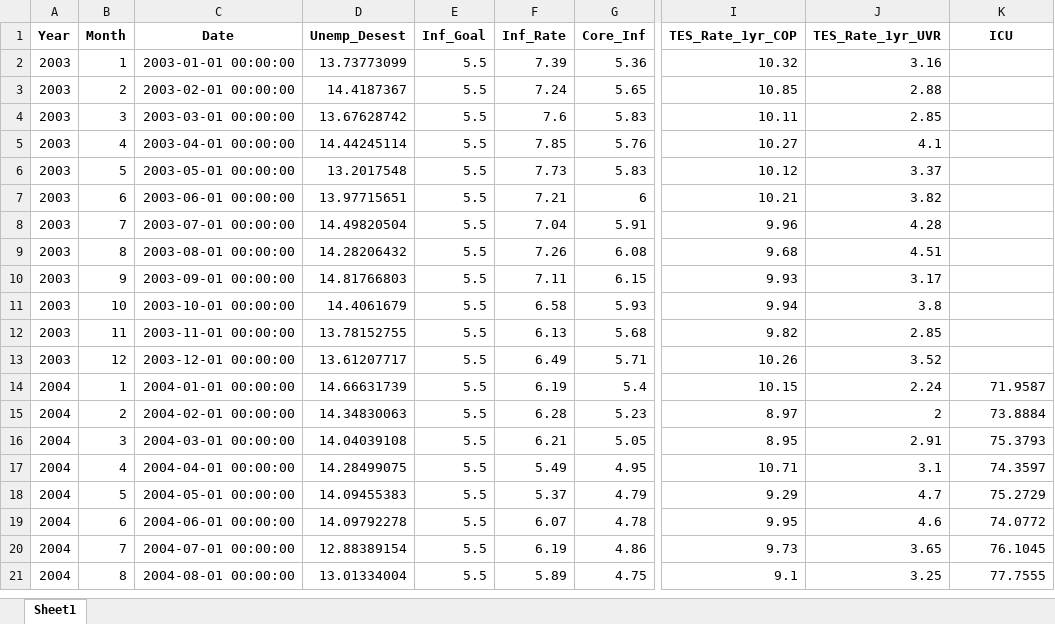
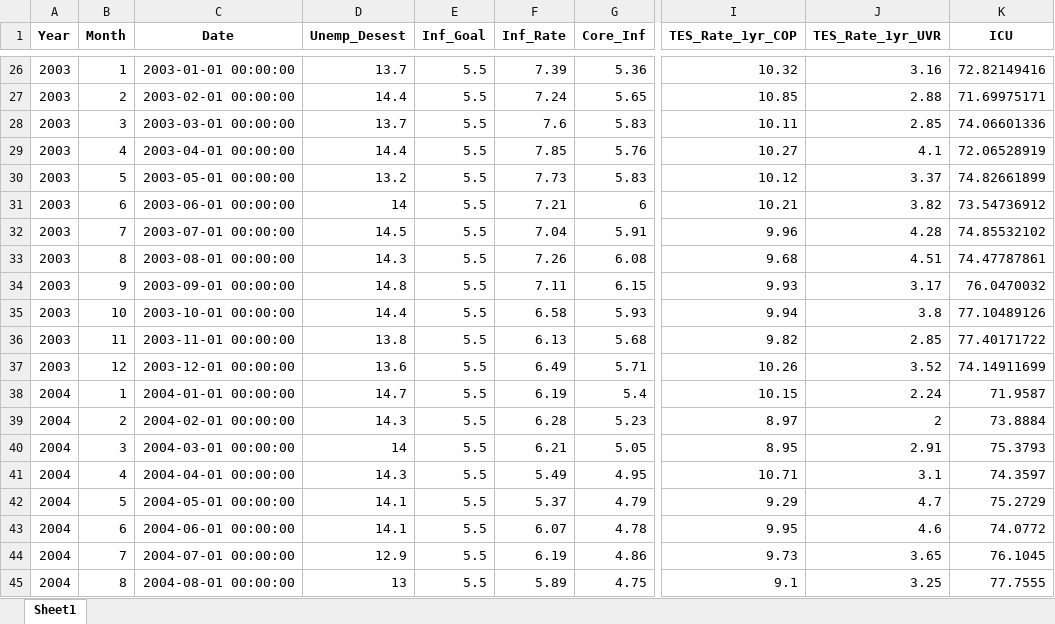
Before and after one commit to Tupxz/scraping-NAIRU, an Excel workbook: data/inputs/Data_NAIRU.xlsx, sheet Sheet1, drawn as a sheet; only a part is shown, gaps mark what is left out; values as stored, in another font and other column widths than the file's, no borders; addresses are those after the commit; the diff covers the shown part only; the diff names each change by its address in the sheet, - before the commit and + after, or states it on an @@ line.

```diff
--- a/data/inputs/Data_NAIRU.xlsx (sheet Sheet1)
+++ b/data/inputs/Data_NAIRU.xlsx (sheet Sheet1)
-D26 (Unemp_Desest): 13.73773099
+D26 (Unemp_Desest): 13.7
-K26 (ICU): (empty)
+K26 (ICU): 72.82149416
-D27 (Unemp_Desest): 14.4187367
+D27 (Unemp_Desest): 14.4
-K27 (ICU): (empty)
+K27 (ICU): 71.69975171
-D28 (Unemp_Desest): 13.67628742
+D28 (Unemp_Desest): 13.7
-K28 (ICU): (empty)
+K28 (ICU): 74.06601336
-D29 (Unemp_Desest): 14.44245114
+D29 (Unemp_Desest): 14.4
-K29 (ICU): (empty)
+K29 (ICU): 72.06528919
-D30 (Unemp_Desest): 13.2017548
+D30 (Unemp_Desest): 13.2
-K30 (ICU): (empty)
+K30 (ICU): 74.82661899
-D31 (Unemp_Desest): 13.97715651
+D31 (Unemp_Desest): 14
-K31 (ICU): (empty)
+K31 (ICU): 73.54736912
-D32 (Unemp_Desest): 14.49820504
+D32 (Unemp_Desest): 14.5
-K32 (ICU): (empty)
+K32 (ICU): 74.85532102
-D33 (Unemp_Desest): 14.28206432
+D33 (Unemp_Desest): 14.3
-K33 (ICU): (empty)
+K33 (ICU): 74.47787861
-D34 (Unemp_Desest): 14.81766803
+D34 (Unemp_Desest): 14.8
-K34 (ICU): (empty)
+K34 (ICU): 76.0470032
-D35 (Unemp_Desest): 14.4061679
+D35 (Unemp_Desest): 14.4
-K35 (ICU): (empty)
+K35 (ICU): 77.10489126
-D36 (Unemp_Desest): 13.78152755
+D36 (Unemp_Desest): 13.8
-K36 (ICU): (empty)
+K36 (ICU): 77.40171722
-D37 (Unemp_Desest): 13.61207717
+D37 (Unemp_Desest): 13.6
-K37 (ICU): (empty)
+K37 (ICU): 74.14911699
-D38 (Unemp_Desest): 14.66631739
+D38 (Unemp_Desest): 14.7
-D39 (Unemp_Desest): 14.34830063
+D39 (Unemp_Desest): 14.3
-D40 (Unemp_Desest): 14.04039108
+D40 (Unemp_Desest): 14
-D41 (Unemp_Desest): 14.28499075
+D41 (Unemp_Desest): 14.3
-D42 (Unemp_Desest): 14.09455383
+D42 (Unemp_Desest): 14.1
-D43 (Unemp_Desest): 14.09792278
+D43 (Unemp_Desest): 14.1
-D44 (Unemp_Desest): 12.88389154
+D44 (Unemp_Desest): 12.9
-D45 (Unemp_Desest): 13.01334004
+D45 (Unemp_Desest): 13
```
Also changed, not shown: 24 added rows and 256 edited cells elsewhere in this sheet, 1 other file.
